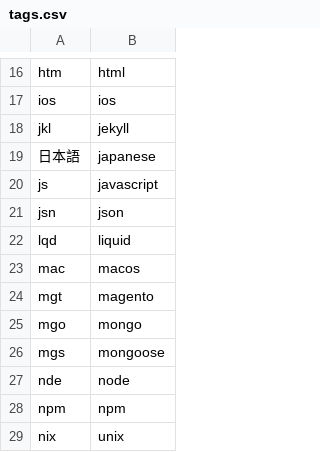
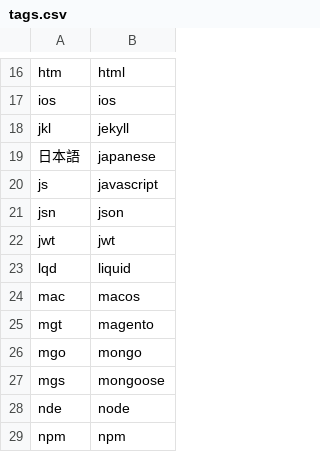
Before and after one commit to sansSpoon/sansSpoon.github.io, a CSV file: _data/tags.csv, drawn as a sheet; only a part is shown, gaps mark what is left out; the shorter side is filled out with more unchanged rows; the diff names each change by its address in the sheet, - before the commit and + after, or states it on an @@ line.

Commit message:
adding jwt tag

```diff
--- a/_data/tags.csv
+++ b/_data/tags.csv
+row 22: jwt | jwt
```
